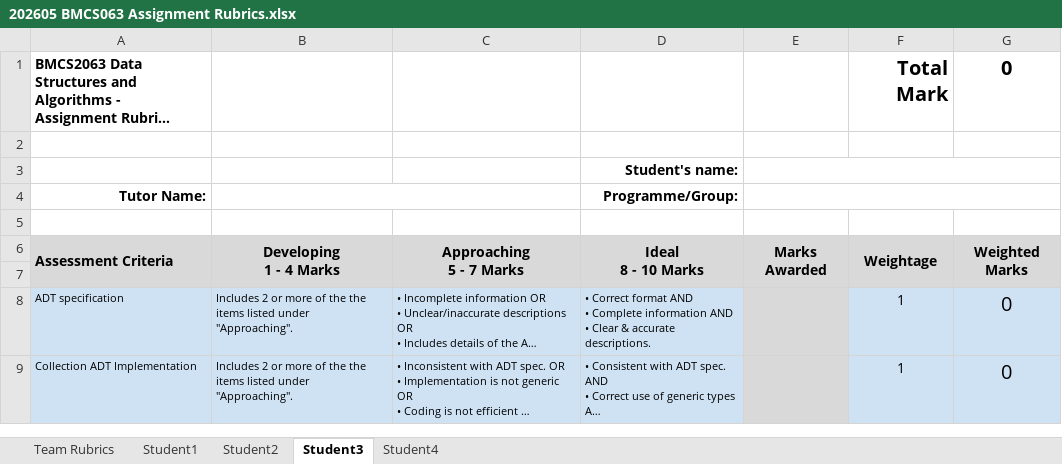
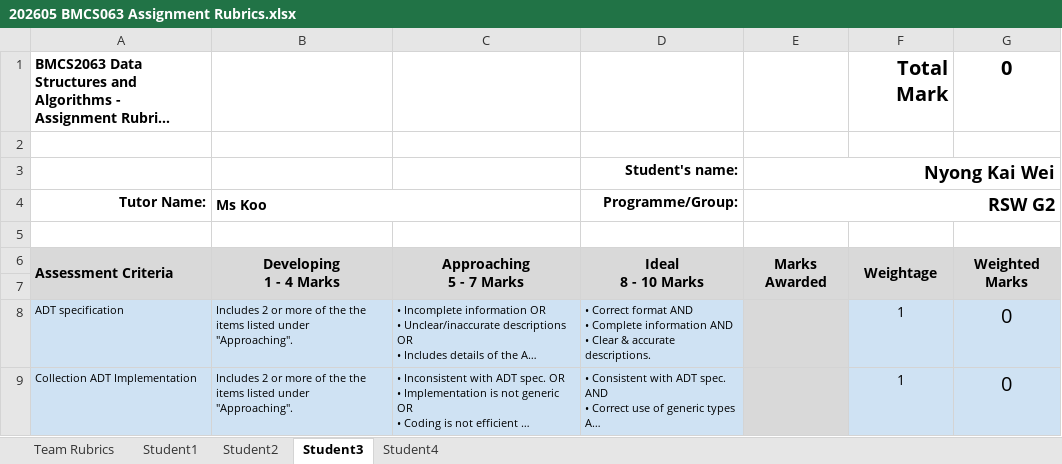
Before and after one commit to Weisheng02/DSA-Assignment, an Excel workbook: 202605 BMCS063 Assignment Rubrics.xlsx, sheet Student3, drawn as a sheet; only a part is shown; long unchanged cells end in …; values as stored, in another font and other column widths than the file's, no borders; charts and pictures and conditional formats not drawn; the diff names each change by its address in the sheet, - before the commit and + after, or states it on an @@ line.

```diff
--- a/202605 BMCS063 Assignment Rubrics.xlsx (sheet Student3)
+++ b/202605 BMCS063 Assignment Rubrics.xlsx (sheet Student3)
-E3 (RSW G2): (empty)
+E3 (RSW G2): Nyong Kai Wei
-B4: (empty)
+B4: Ms Koo
-E4: (empty)
+E4: RSW G2
```
Also changed, not shown: sheet Team Rubrics, sheet Student2, sheet Student4, sheet Student1.
